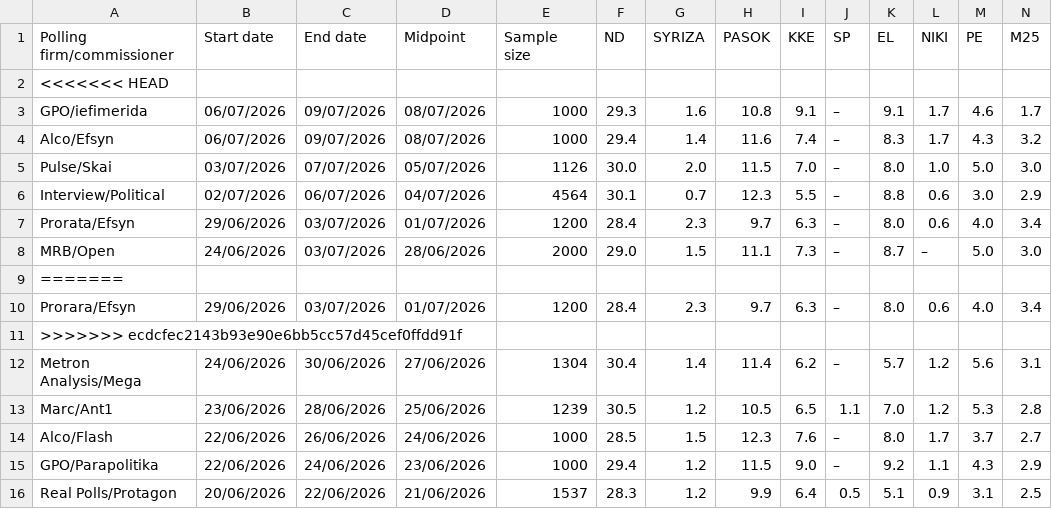
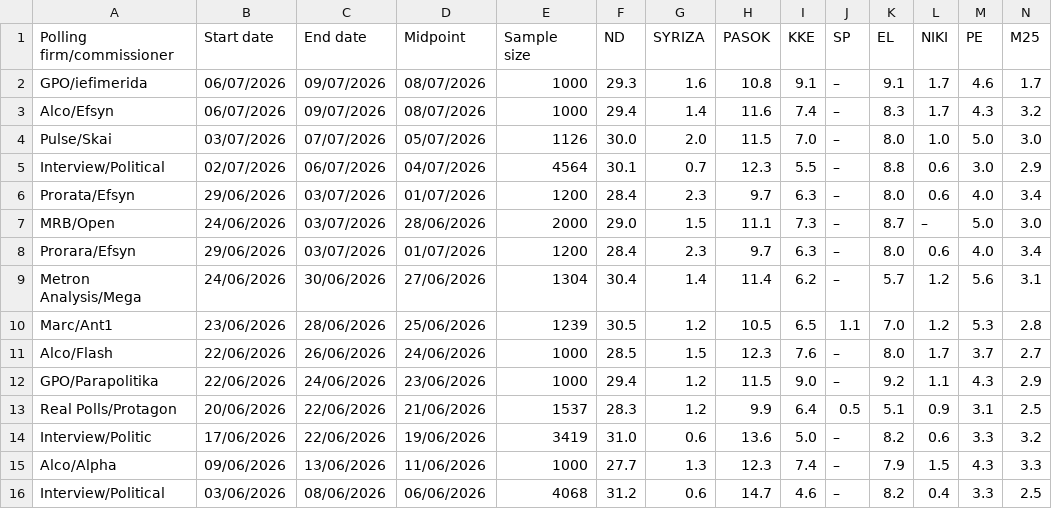
Before and after one commit to Dimitrysaf/the-unlabeled, a CSV file: public/polls.csv, drawn as a sheet; only a part is shown; the shorter side is filled out with more unchanged rows; rows hold the shown columns only; the diff names each change by its address in the sheet, - before the commit and + after, or states it on an @@ line.

Commit message:
modified:   public/polls.csv

```diff
--- a/public/polls.csv
+++ b/public/polls.csv
-row 2: <<<<<<< HEAD
-row 9: =======
-row 11: >>>>>>> ecdcfec2143b93e90e6bb5cc57d45cef0ffdd91f
```
